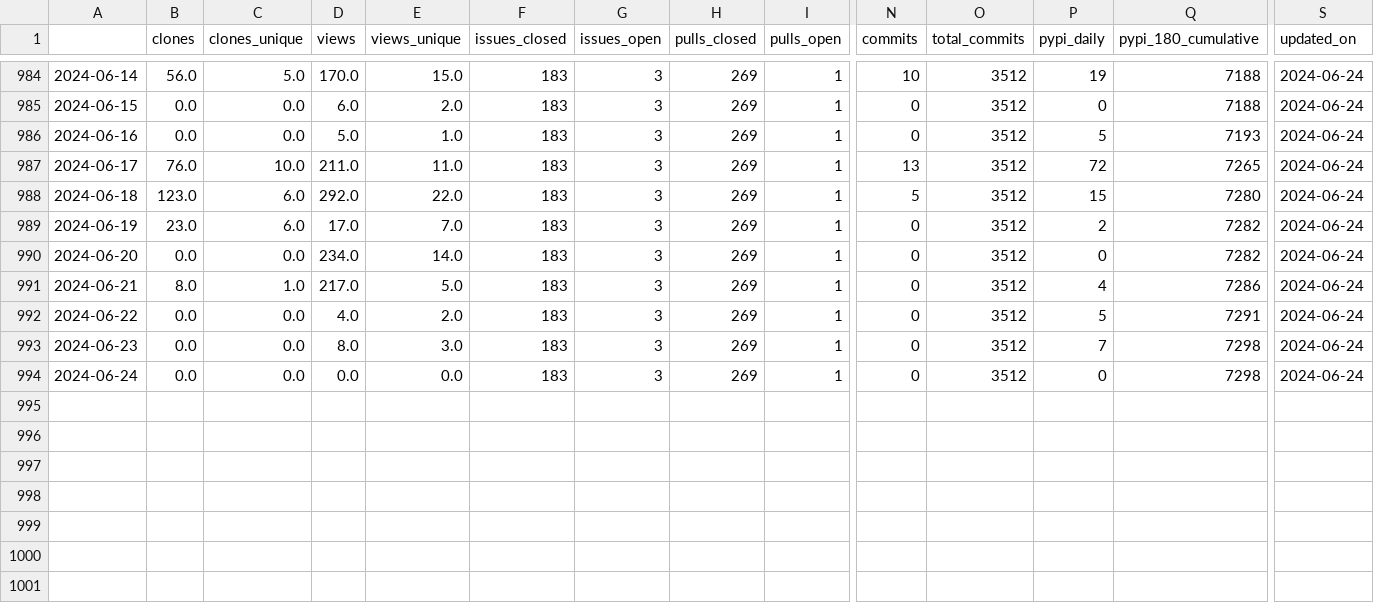
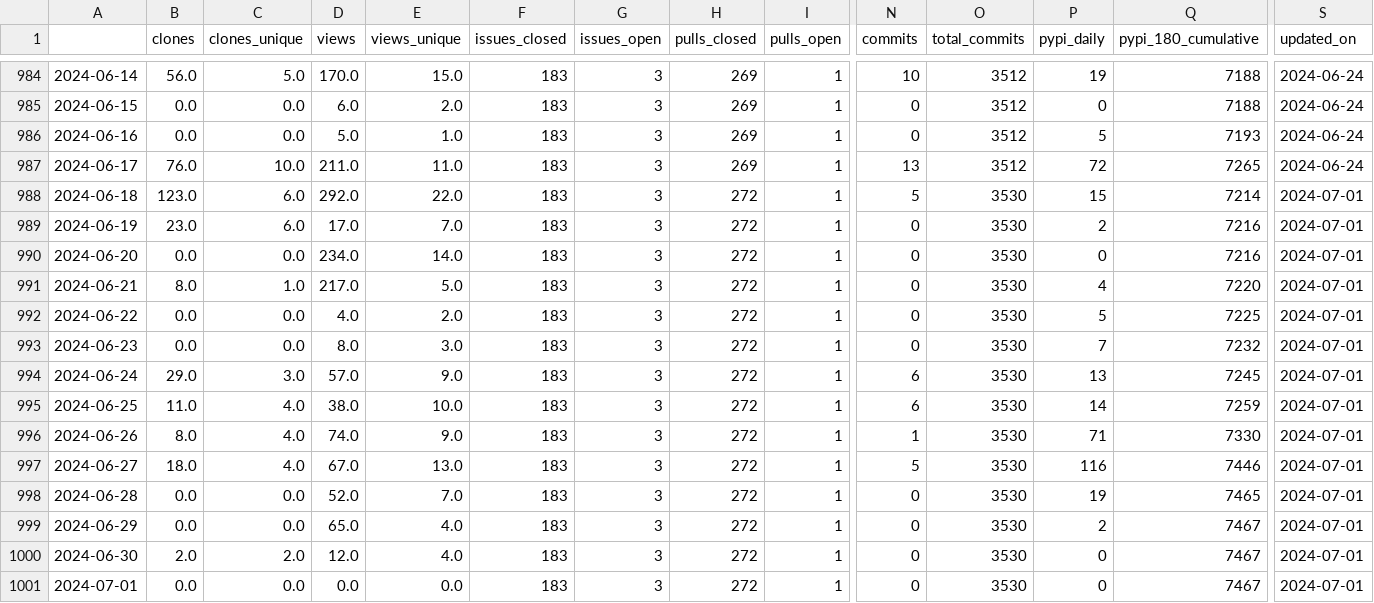
Before and after one commit to NREL/osos, a CSV file: data/rev.csv, drawn as a sheet; only a part is shown, gaps mark what is left out; rows hold the shown columns only; the diff names each change by its address in the sheet, - before the commit and + after, or states it on an @@ line.

Commit message:
update osos data and plots

```diff
--- a/data/rev.csv
+++ b/data/rev.csv
-H988:H994 (pulls_closed): 269
+H988:H994 (pulls_closed): 272
-O988:O994 (total_commits): 3512
+O988:O994 (total_commits): 3530
-Q988 (pypi_180_cumulative): 7280
+Q988 (pypi_180_cumulative): 7214
-S988:S994 (updated_on): 2024-06-24
+S988:S994 (updated_on): 2024-07-01
-Q989:Q990 (pypi_180_cumulative): 7282
+Q989:Q990 (pypi_180_cumulative): 7216
-Q991 (pypi_180_cumulative): 7286
+Q991 (pypi_180_cumulative): 7220
-Q992 (pypi_180_cumulative): 7291
+Q992 (pypi_180_cumulative): 7225
-Q993 (pypi_180_cumulative): 7298
+Q993 (pypi_180_cumulative): 7232
-B994 (clones): 0.0
+B994 (clones): 29.0
-C994 (clones_unique): 0.0
+C994 (clones_unique): 3.0
-D994 (views): 0.0
+D994 (views): 57.0
-E994 (views_unique): 0.0
+E994 (views_unique): 9.0
-N994 (commits): 0
+N994 (commits): 6
-P994 (pypi_daily): 0
+P994 (pypi_daily): 13
-Q994 (pypi_180_cumulative): 7298
+Q994 (pypi_180_cumulative): 7245
+row 995: 2024-06-25 | 11.0 | 4.0 | 38.0 | 10.0 | 183 | 3 | 272 | 1 | 6 | 3530 | 14 | 7259 | 2024-07-01
+row 996: 2024-06-26 | 8.0 | 4.0 | 74.0 | 9.0 | 183 | 3 | 272 | 1 | 1 | 3530 | 71 | 7330 | 2024-07-01
+row 997: 2024-06-27 | 18.0 | 4.0 | 67.0 | 13.0 | 183 | 3 | 272 | 1 | 5 | 3530 | 116 | 7446 | 2024-07-01
+row 998: 2024-06-28 | 0.0 | 0.0 | 52.0 | 7.0 | 183 | 3 | 272 | 1 | 0 | 3530 | 19 | 7465 | 2024-07-01
+row 999: 2024-06-29 | 0.0 | 0.0 | 65.0 | 4.0 | 183 | 3 | 272 | 1 | 0 | 3530 | 2 | 7467 | 2024-07-01
+row 1000: 2024-06-30 | 2.0 | 2.0 | 12.0 | 4.0 | 183 | 3 | 272 | 1 | 0 | 3530 | 0 | 7467 | 2024-07-01
+row 1001: 2024-07-01 | 0.0 | 0.0 | 0.0 | 0.0 | 183 | 3 | 272 | 1 | 0 | 3530 | 0 | 7467 | 2024-07-01
```
Also changed, not shown: data/nrwal.csv, data/phygnn.csv, 20 other files.
